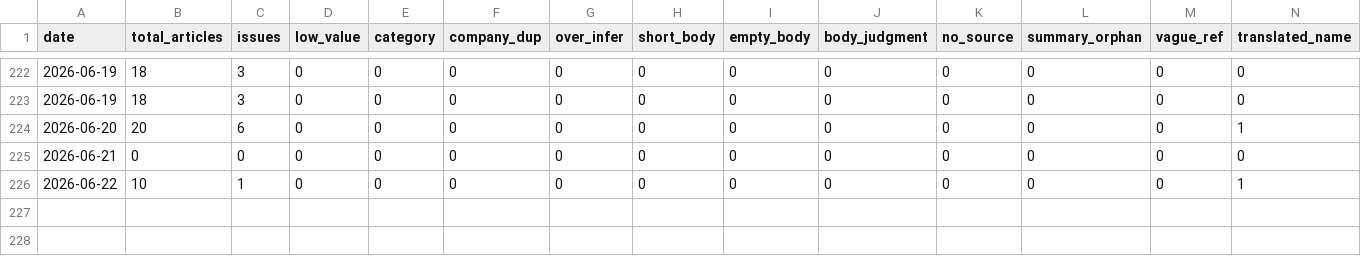
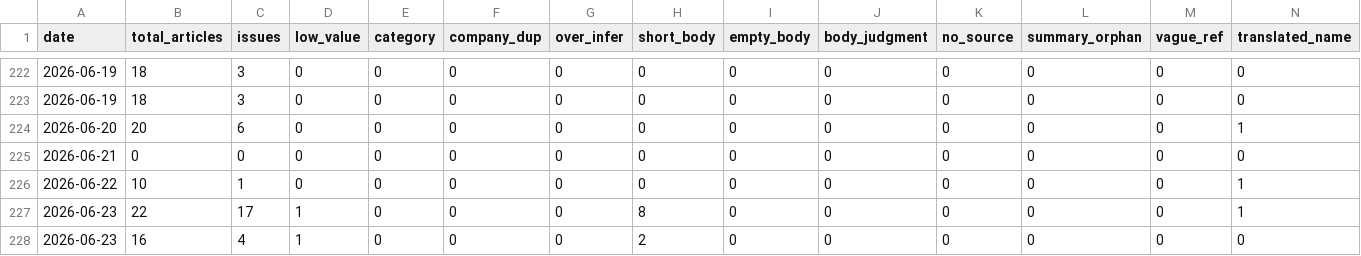
Before and after one commit to LinkX-Capital/ai-daily-news, a CSV file: qa_history.csv, drawn as a sheet; only a part is shown, gaps mark what is left out; rows hold the shown columns only; the diff names each change by its address in the sheet, - before the commit and + after, or states it on an @@ line.

```diff
--- a/qa_history.csv
+++ b/qa_history.csv
+row 227: 2026-06-23 | 22 | 17 | 1 | 0 | 0 | 0 | 8 | 0 | 0 | 0 | 0 | 0 | 1
+row 228: 2026-06-23 | 16 | 4 | 1 | 0 | 0 | 0 | 2 | 0 | 0 | 0 | 0 | 0 | 0
```
Also changed, not shown: 12 other files.
